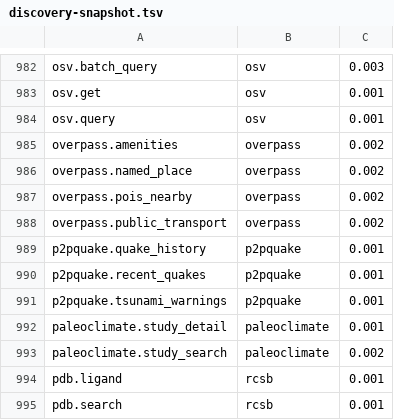
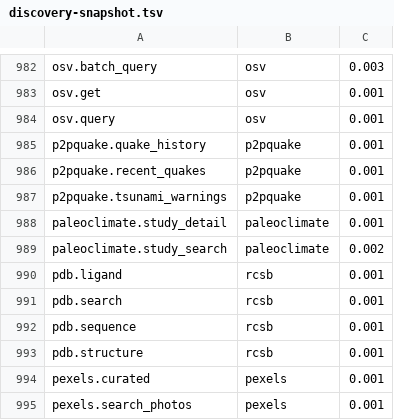
Before and after one commit to whiteknightonhorse/APIbase, a TSV file: scripts/discovery-snapshot.tsv, drawn as a sheet; only a part is shown, gaps mark what is left out; the shorter side is filled out with more unchanged rows.

```diff
--- a/scripts/discovery-snapshot.tsv
+++ b/scripts/discovery-snapshot.tsv
@@ -984,6 +984,2 @@ osv.get	osv	0.001
 osv.query	osv	0.001
-overpass.amenities	overpass	0.002
-overpass.named_place	overpass	0.002
-overpass.pois_nearby	overpass	0.002
-overpass.public_transport	overpass	0.002
 p2pquake.quake_history	p2pquake	0.001
```
Also changed, not shown: 24 other files.
